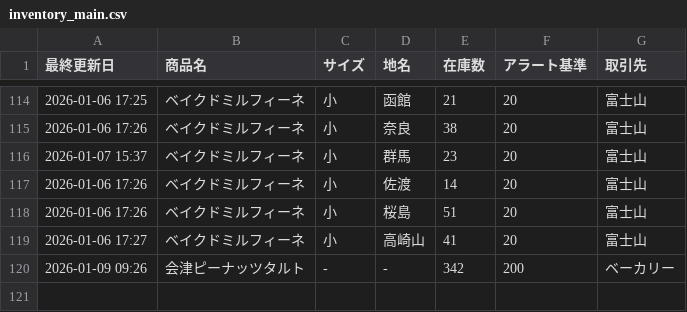
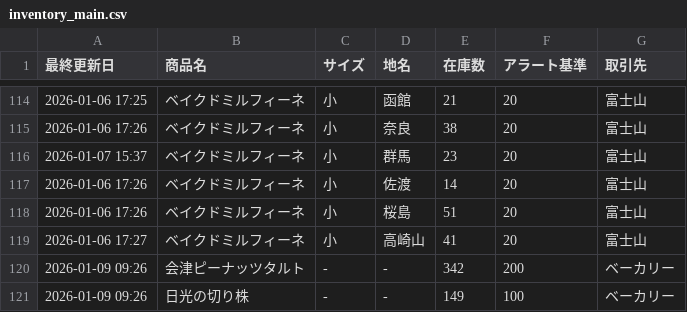
Before and after one commit to iplan381/zaiko-kanri, a CSV file: inventory_main.csv, drawn as a sheet; only a part is shown, gaps mark what is left out; the diff names each change by its address in the sheet, - before the commit and + after, or states it on an @@ line.

Commit message:
Add Item

```diff
--- a/inventory_main.csv
+++ b/inventory_main.csv
+row 121: 2026-01-09 09:26 | 日光の切り株 | - | - | 149 | 100 | ベーカリー
```
